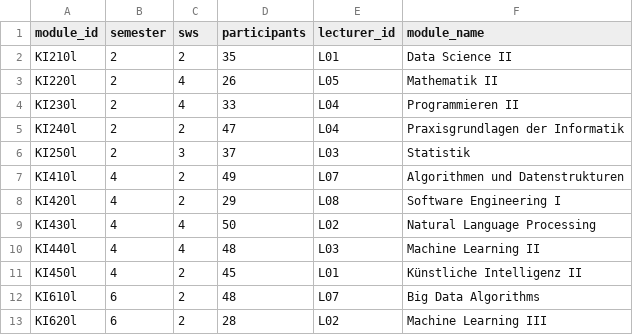
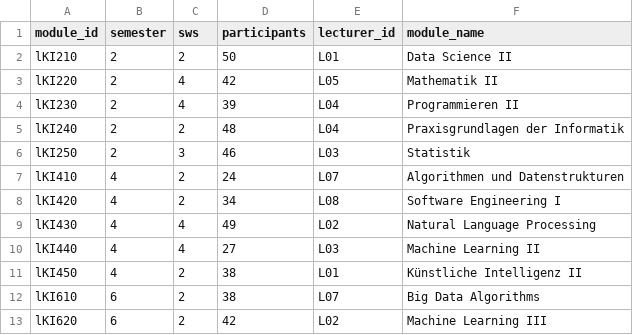
Before and after one commit to Hohnik/scheduler, a CSV file: db/modules_no_p.csv, drawn as a sheet.

```diff
--- a/db/modules_no_p.csv
+++ b/db/modules_no_p.csv
@@ -1,13 +1,13 @@
 module_id,semester,sws,participants,lecturer_id,module_name
-KI210l,2,2,35,L01,Data Science II
-KI220l,2,4,26,L05,Mathematik II
-KI230l,2,4,33,L04,Programmieren II
-KI240l,2,2,47,L04,Praxisgrundlagen der Informatik
-KI250l,2,3,37,L03,Statistik
-KI410l,4,2,49,L07,Algorithmen und Datenstrukturen
-KI420l,4,2,29,L08,Software Engineering I
-KI430l,4,4,50,L02,Natural Language Processing
-KI440l,4,4,48,L03,Machine Learning II
-KI450l,4,2,45,L01,Künstliche Intelligenz II
-KI610l,6,2,48,L07,Big Data Algorithms
-KI620l,6,2,28,L02,Machine Learning III
+lKI210,2,2,50,L01,Data Science II
+lKI220,2,4,42,L05,Mathematik II
+lKI230,2,4,39,L04,Programmieren II
+lKI240,2,2,48,L04,Praxisgrundlagen der Informatik
+lKI250,2,3,46,L03,Statistik
+lKI410,4,2,24,L07,Algorithmen und Datenstrukturen
+lKI420,4,2,34,L08,Software Engineering I
+lKI430,4,4,49,L02,Natural Language Processing
+lKI440,4,4,27,L03,Machine Learning II
+lKI450,4,2,38,L01,Künstliche Intelligenz II
+lKI610,6,2,38,L07,Big Data Algorithms
+lKI620,6,2,42,L02,Machine Learning III
```
Also changed, not shown: db/lecturers.csv, db/modules.csv, 4 other files.
